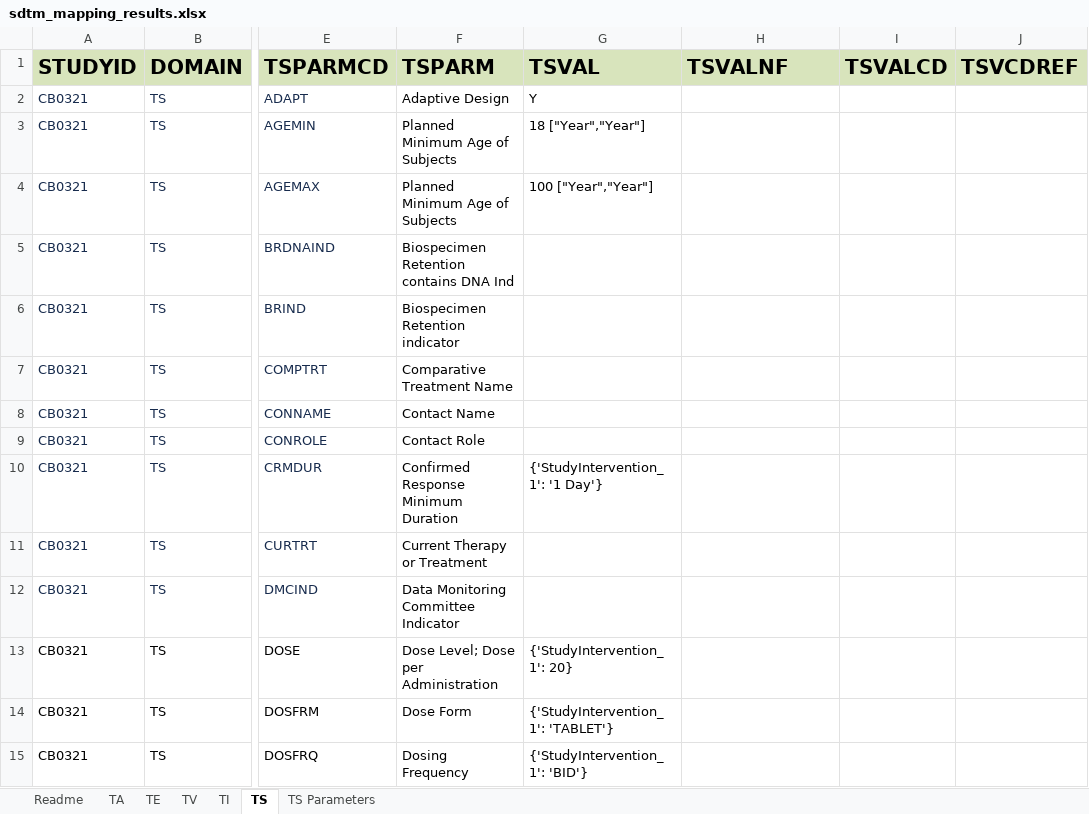
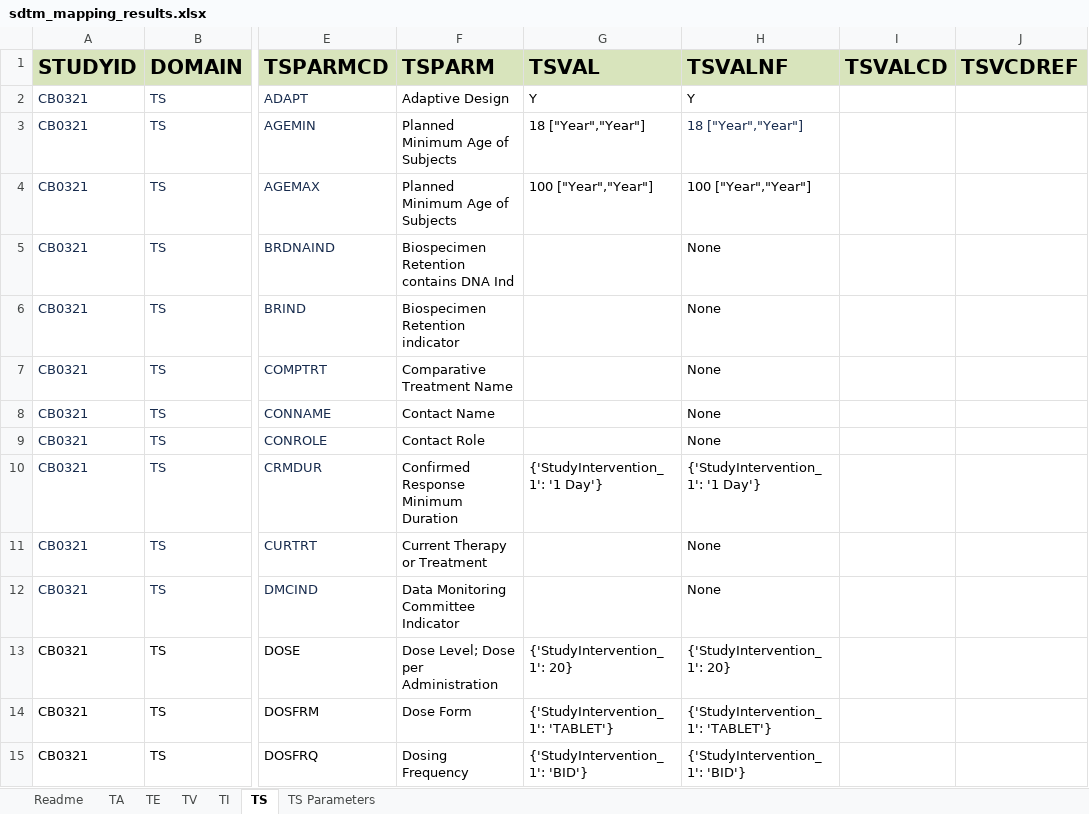
Before and after one commit to ClinLine/USDM_SDTM_mapper, an Excel workbook: Output/sdtm_mapping_results.xlsx, sheet TS, drawn as a sheet; only a part is shown, gaps mark what is left out; values as stored, in another font and other column widths than the file's, no borders; the diff covers the shown part only; the diff names each change by its address in the sheet, - before the commit and + after, or states it on an @@ line.

Commit message:
code + output

```diff
--- a/Output/sdtm_mapping_results.xlsx (sheet TS)
+++ b/Output/sdtm_mapping_results.xlsx (sheet TS)
-H2 (TSVALNF): (empty)
+H2 (TSVALNF): Y
-H3 (TSVALNF): (empty)
+H3 (TSVALNF): 18 ["Year","Year"]
-H4 (TSVALNF): (empty)
+H4 (TSVALNF): 100 ["Year","Year"]
-H5:H9 (TSVALNF): (empty)
+H5:H9 (TSVALNF): None
-H10 (TSVALNF): (empty)
+H10 (TSVALNF): {'StudyIntervention_1': '1 Day'}
-H11:H12 (TSVALNF): (empty)
+H11:H12 (TSVALNF): None
-H13 (TSVALNF): (empty)
+H13 (TSVALNF): {'StudyIntervention_1': 20}
-H14 (TSVALNF): (empty)
+H14 (TSVALNF): {'StudyIntervention_1': 'TABLET'}
-H15 (TSVALNF): (empty)
+H15 (TSVALNF): {'StudyIntervention_1': 'BID'}
```
Also changed, not shown: 42 edited cells elsewhere in this sheet, 1 other file.
